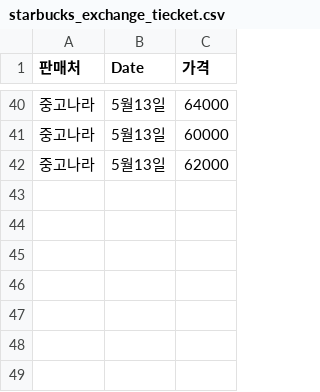
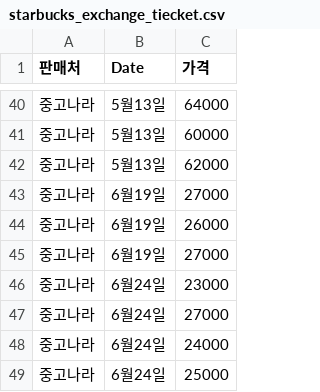
Before and after one commit to isingmodel/Starbucks_Frequency_Price_Analysis, a CSV file: starbucks_exchange_tiecket.csv, drawn as a sheet; only a part is shown, gaps mark what is left out; the diff names each change by its address in the sheet, - before the commit and + after, or states it on an @@ line.

```diff
--- a/starbucks_exchange_tiecket.csv
+++ b/starbucks_exchange_tiecket.csv
+row 43: 중고나라 | 6월19일 | 27000
+row 44: 중고나라 | 6월19일 | 26000
+row 45: 중고나라 | 6월19일 | 27000
+row 46: 중고나라 | 6월24일 | 23000
+row 47: 중고나라 | 6월24일 | 27000
+row 48: 중고나라 | 6월24일 | 24000
+row 49: 중고나라 | 6월24일 | 25000
```
Also changed, not shown: starbucks_colored_sticker.csv.
